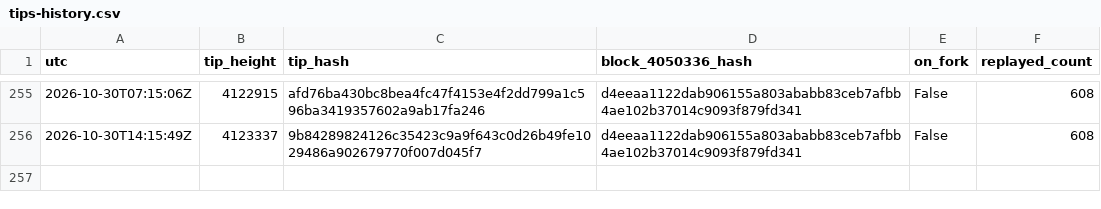
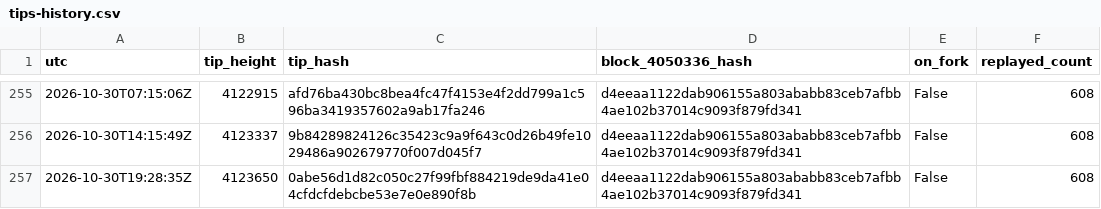
Before and after one commit to orangesurf/liquid-transaction-replay-monitor, a CSV file: monitor/tips-history.csv, drawn as a sheet; only a part is shown, gaps mark what is left out; the diff names each change by its address in the sheet, - before the commit and + after, or states it on an @@ line.

```diff
--- a/monitor/tips-history.csv
+++ b/monitor/tips-history.csv
+row 257: 2026-10-30T19:28:35Z | 4123650 | 0abe56d1d82c050c27f99fbf884219de9da41e04cfdcfdebcbe53e7e0e890f8b | d4eeaa1122dab906155a803ababb83ceb7afbb4ae102b37014c9093f879fd341 | False | 608
```
Also changed, not shown: 2 other files.
